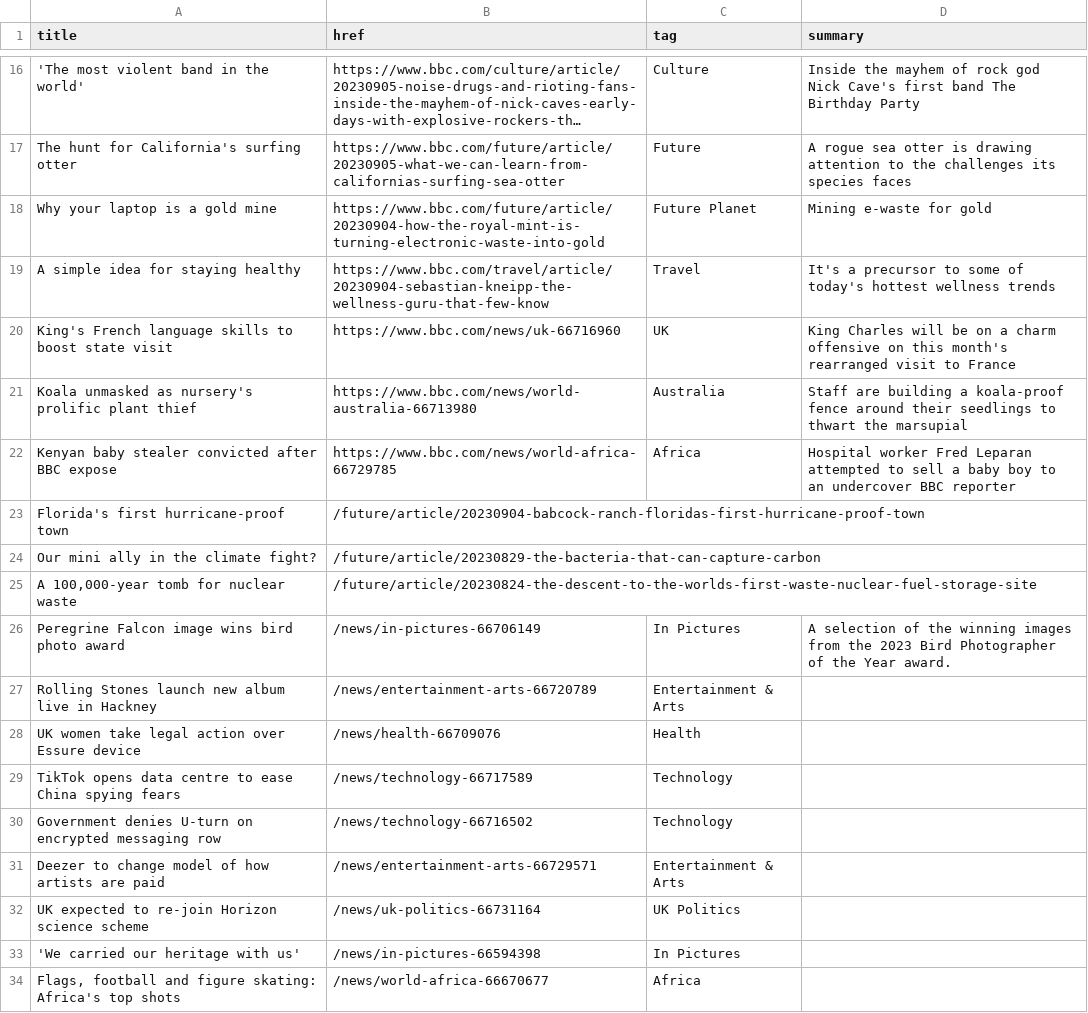
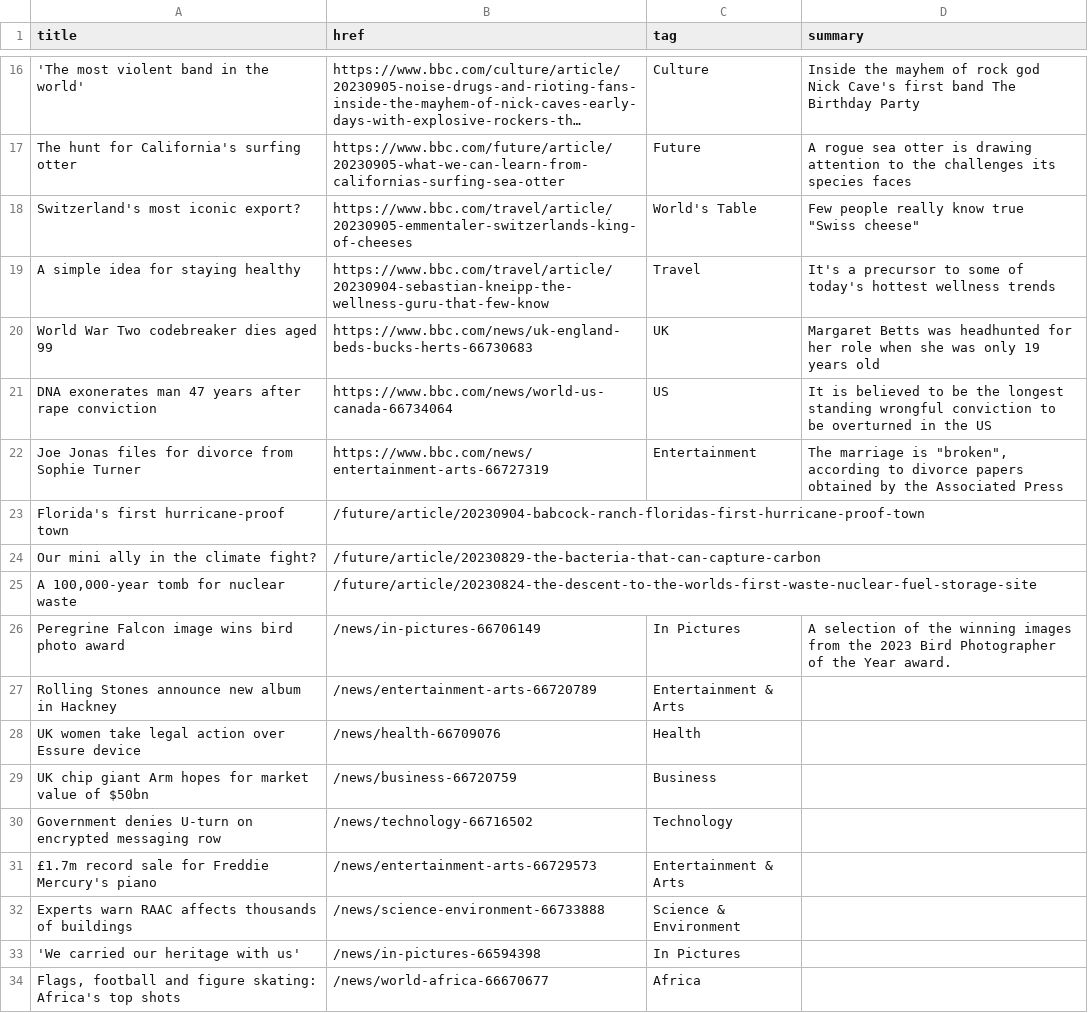
Before and after one commit to jsoma/autoscraper-changes, a CSV file: bbc-headlines.csv, drawn as a sheet; only a part is shown, gaps mark what is left out; long unchanged cells end in …; removed rows and columns are numbered as before the commit, all else as after; the diff covers the shown part only; the diff names each change by its address in the sheet, - before the commit and + after, or states it on an @@ line.

```diff
--- a/bbc-headlines.csv
+++ b/bbc-headlines.csv
-row 18: Why your laptop is a gold mine | https://www.bbc.com/future/article/20230904-how-the-royal-mint-is-turning-electronic-waste-into-gold | Future Planet | Mining e-waste for gold
+row 18: Switzerland's most iconic export? | https://www.bbc.com/travel/article/20230905-emmentaler-switzerlands-king-of-cheeses | World's Table | Few people really know true "Swiss cheese"
-row 20: King's French language skills to boost state visit | https://www.bbc.com/news/uk-66716960 | UK | King Charles will be on a charm offensive on this month's rearranged visit to France
-row 21: Koala unmasked as nursery's prolific plant thief | https://www.bbc.com/news/world-australia-66713980 | Australia | Staff are building a koala-proof fence around their seedlings to thwart the marsupial
-row 22: Kenyan baby stealer convicted after BBC expose | https://www.bbc.com/news/world-africa-66729785 | Africa | Hospital worker Fred Leparan attempted to sell a baby boy to an undercover BBC reporter
+row 20: World War Two codebreaker dies aged 99 | https://www.bbc.com/news/uk-england-beds-bucks-herts-66730683 | UK | Margaret Betts was headhunted for her role when she was only 19 years old
+row 21: DNA exonerates man 47 years after rape conviction | https://www.bbc.com/news/world-us-canada-66734064 | US | It is believed to be the longest standing wrongful conviction to be overturned in the US
+row 22: Joe Jonas files for divorce from Sophie Turner | https://www.bbc.com/news/entertainment-arts-66727319 | Entertainment | The marriage is "broken", according to divorce papers obtained by the Associated Press
-A27 (title): Rolling Stones launch new album live in Hackney
+A27 (title): Rolling Stones announce new album in Hackney
-row 29: TikTok opens data centre to ease China spying fears | /news/technology-66717589 | Technology
+row 29: UK chip giant Arm hopes for market value of $50bn | /news/business-66720759 | Business
-A31 (title): Deezer to change model of how artists are paid
+A31 (title): £1.7m record sale for Freddie Mercury's piano
-B31 (href): /news/entertainment-arts-66729571
+B31 (href): /news/entertainment-arts-66729573
-row 32: UK expected to re-join Horizon science scheme | /news/uk-politics-66731164 | UK Politics
+row 32: Experts warn RAAC affects thousands of buildings | /news/science-environment-66733888 | Science & Environment
```
Also changed, not shown: 5 added rows, 5 removed rows and 8 edited cells elsewhere in this file.
